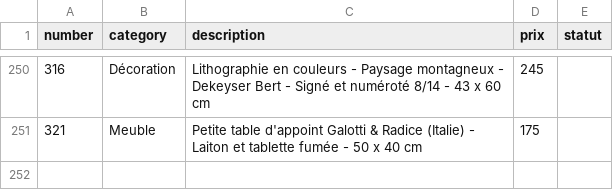
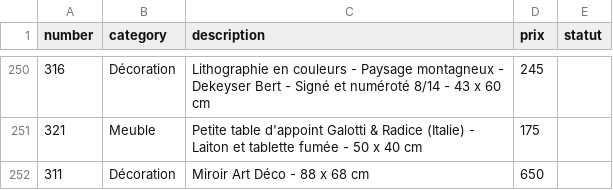
Before and after one commit to htdev-clients/atelier-sauvage, a CSV file: _database/catalog.csv, drawn as a sheet; only a part is shown, gaps mark what is left out; the diff names each change by its address in the sheet, - before the commit and + after, or states it on an @@ line.

```diff
--- a/_database/catalog.csv
+++ b/_database/catalog.csv
+row 252: 311 | Décoration | Miroir Art Déco - 88 x 68 cm | 650
```
Also changed, not shown: 10 other files.
